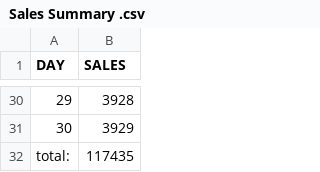
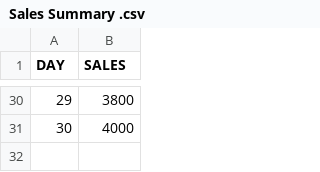
Before and after one commit to iamjaneap/BAT404, a CSV file: Data sets/Sales Summary .csv, drawn as a sheet; only a part is shown, gaps mark what is left out; the diff covers the shown part only.

Commit message:
Update Sales Summary .csv

```diff
--- a/Data sets/Sales Summary .csv
+++ b/Data sets/Sales Summary .csv
@@ -30,3 +30,2 @@ DAY ,SALES
-29,3928
-30,3929
-total: ,117435
+29,3800
+30,4000
```
Also changed, not shown: 27 edited cells elsewhere in this file.
